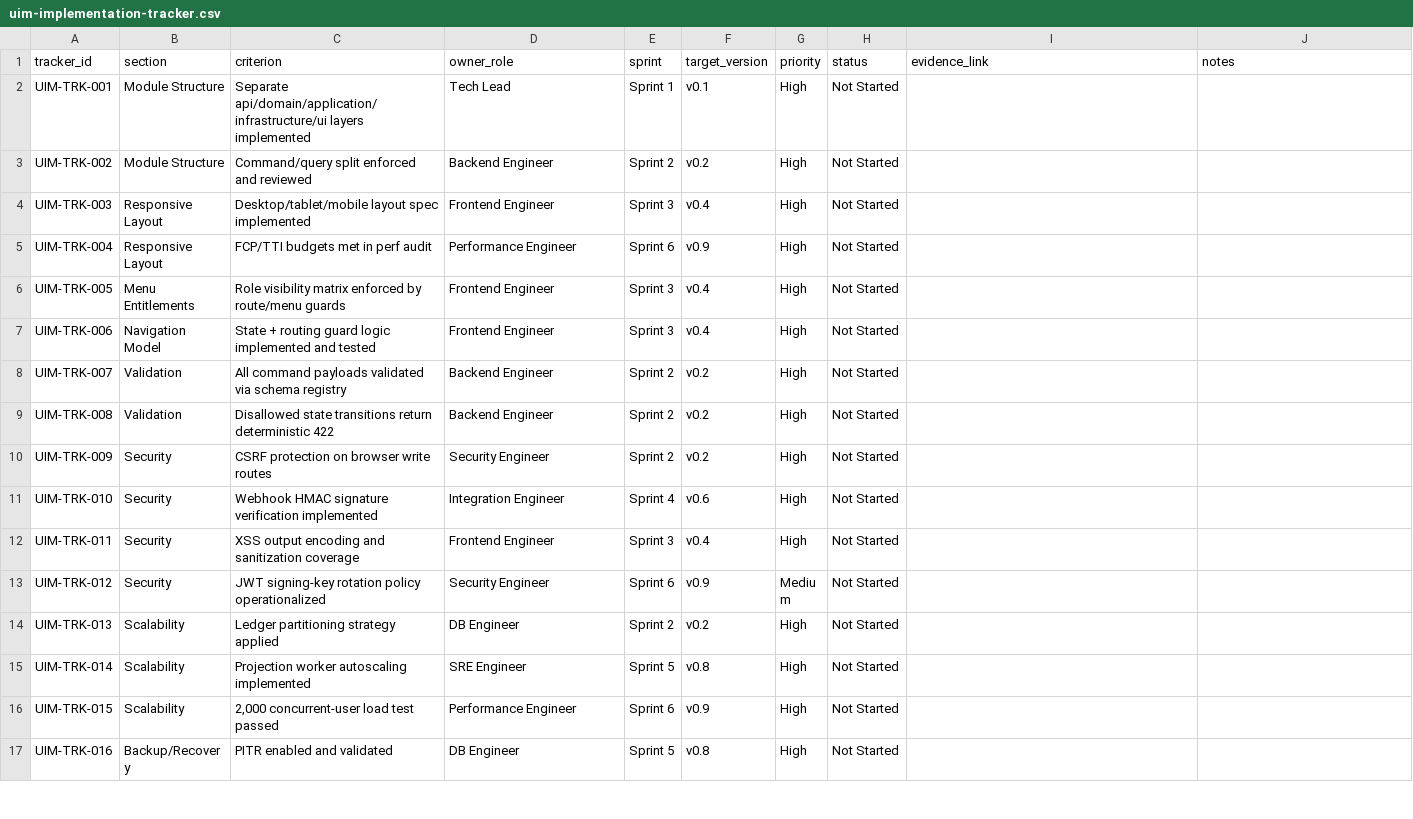
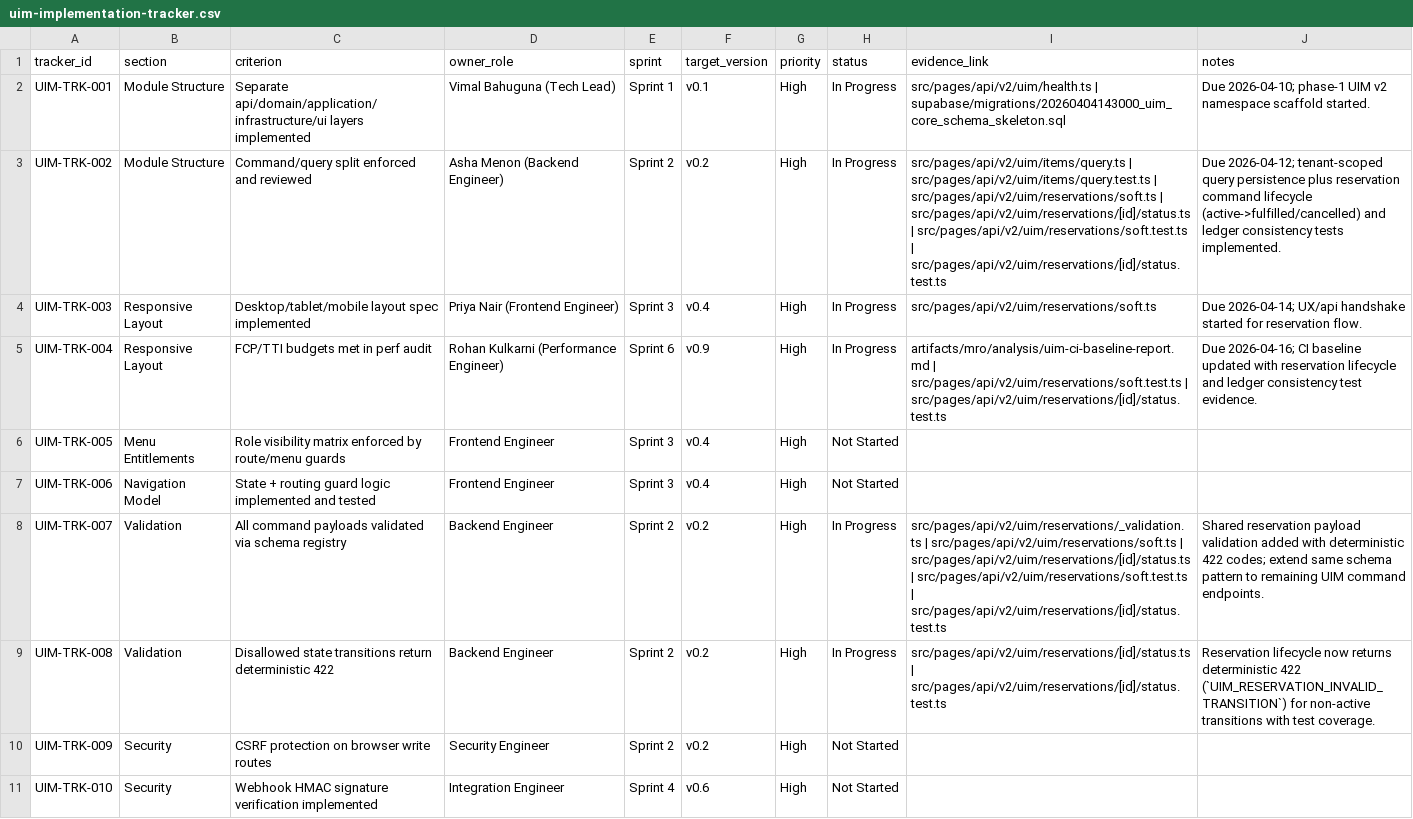
Before and after one commit to vageesha-vaishya/logic-nexus-ai, a CSV file: artifacts/mro/analysis/uim-implementation-tracker.csv, drawn as a sheet; only a part is shown; the shorter side is filled out with more unchanged rows.

Commit message:
feat(uim): scaffold v2 API with reservation lifecycle and ledger consistency
- Add health endpoint to confirm v2 API availability
- Implement soft reservation creation with inventory availability checks
- Add reservation status transitions (fulfilled/cancelled) with ledger writes
- Create shared validation logic with deterministic 422 error codes
- Add comprehensive test coverage for reservation lifecycle
- Update documentation to reflect v2 API base route
- Create core database schema with tenant-scoped tables
- Update implementation tracker with current progress

```diff
--- a/artifacts/mro/analysis/uim-implementation-tracker.csv
+++ b/artifacts/mro/analysis/uim-implementation-tracker.csv
@@ -1,10 +1,10 @@
 tracker_id,section,criterion,owner_role,sprint,target_version,priority,status,evidence_link,notes
-UIM-TRK-001,Module Structure,"Separate api/domain/application/infrastructure/ui layers implemented",Tech Lead,Sprint 1,v0.1,High,Not Started,,
-UIM-TRK-002,Module Structure,"Command/query split enforced and reviewed",Backend Engineer,Sprint 2,v0.2,High,Not Started,,
-UIM-TRK-003,Responsive Layout,"Desktop/tablet/mobile layout spec implemented",Frontend Engineer,Sprint 3,v0.4,High,Not Started,,
-UIM-TRK-004,Responsive Layout,"FCP/TTI budgets met in perf audit",Performance Engineer,Sprint 6,v0.9,High,Not Started,,
+UIM-TRK-001,Module Structure,"Separate api/domain/application/infrastructure/ui layers implemented",Vimal Bahuguna (Tech Lead),Sprint 1,v0.1,High,In Progress,src/pages/api/v2/uim/health.ts | supabase/migrations/20260404143000_uim_core_schema_skeleton.sql,"Due 2026-04-10; phase-1 UIM v2 namespace scaffold started."
+UIM-TRK-002,Module Structure,"Command/query split enforced and reviewed",Asha Menon (Backend Engineer),Sprint 2,v0.2,High,In Progress,src/pages/api/v2/uim/items/query.ts | src/pages/api/v2/uim/items/query.test.ts | src/pages/api/v2/uim/reservations/soft.ts | src/pages/api/v2/uim/reservations/[id]/status.ts | src/pages/api/v2/uim/reservations/soft.test.ts | src/pages/api/v2/uim/reservations/[id]/status.test.ts,"Due 2026-04-12; tenant-scoped query persistence plus reservation command lifecycle (active->fulfilled/cancelled) and ledger consistency tests implemented."
+UIM-TRK-003,Responsive Layout,"Desktop/tablet/mobile layout spec implemented",Priya Nair (Frontend Engineer),Sprint 3,v0.4,High,In Progress,src/pages/api/v2/uim/reservations/soft.ts,"Due 2026-04-14; UX/api handshake started for reservation flow."
+UIM-TRK-004,Responsive Layout,"FCP/TTI budgets met in perf audit",Rohan Kulkarni (Performance Engineer),Sprint 6,v0.9,High,In Progress,artifacts/mro/analysis/uim-ci-baseline-report.md | src/pages/api/v2/uim/reservations/soft.test.ts | src/pages/api/v2/uim/reservations/[id]/status.test.ts,"Due 2026-04-16; CI baseline updated with reservation lifecycle and ledger consistency test evidence."
 UIM-TRK-005,Menu Entitlements,"Role visibility matrix enforced by route/menu guards",Frontend Engineer,Sprint 3,v0.4,High,Not Started,,
 UIM-TRK-006,Navigation Model,"State + routing guard logic implemented and tested",Frontend Engineer,Sprint 3,v0.4,High,Not Started,,
-UIM-TRK-007,Validation,"All command payloads validated via schema registry",Backend Engineer,Sprint 2,v0.2,High,Not Started,,
-UIM-TRK-008,Validation,"Disallowed state transitions return deterministic 422",Backend Engineer,Sprint 2,v0.2,High,Not Started,,
+UIM-TRK-007,Validation,"All command payloads validated via schema registry",Backend Engineer,Sprint 2,v0.2,High,In Progress,src/pages/api/v2/uim/reservations/_validation.ts | src/pages/api/v2/uim/reservations/soft.ts | src/pages/api/v2/uim/reservations/[id]/status.ts | src/pages/api/v2/uim/reservations/soft.test.ts | src/pages/api/v2/uim/reservations/[id]/status.test.ts,"Shared reservation payload validation added with deterministic 422 codes; extend same schema pattern to remaining UIM command endpoints."
+UIM-TRK-008,Validation,"Disallowed state transitions return deterministic 422",Backend Engineer,Sprint 2,v0.2,High,In Progress,src/pages/api/v2/uim/reservations/[id]/status.ts | src/pages/api/v2/uim/reservations/[id]/status.test.ts,"Reservation lifecycle now returns deterministic 422 (`UIM_RESERVATION_INVALID_TRANSITION`) for non-active transitions with test coverage."
 UIM-TRK-009,Security,"CSRF protection on browser write routes",Security Engineer,Sprint 2,v0.2,High,Not Started,,
```
Also changed, not shown: 11 other files.
